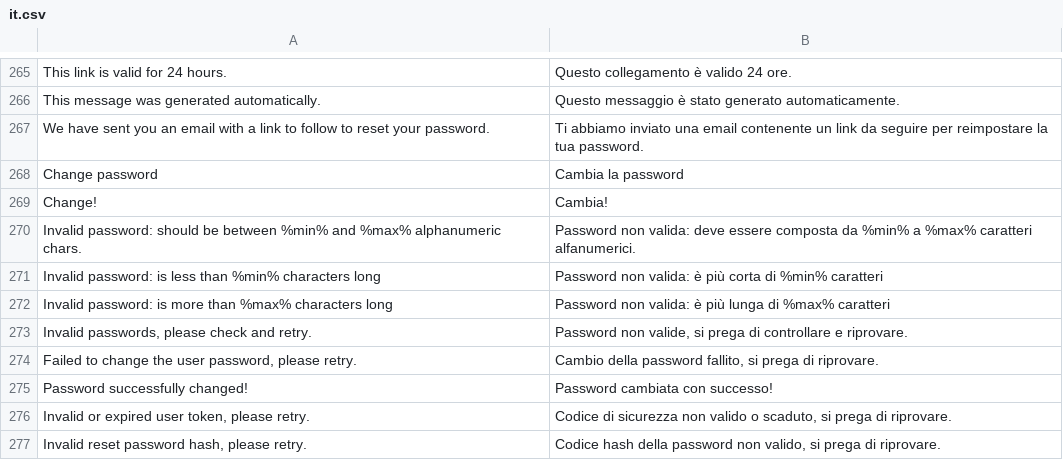
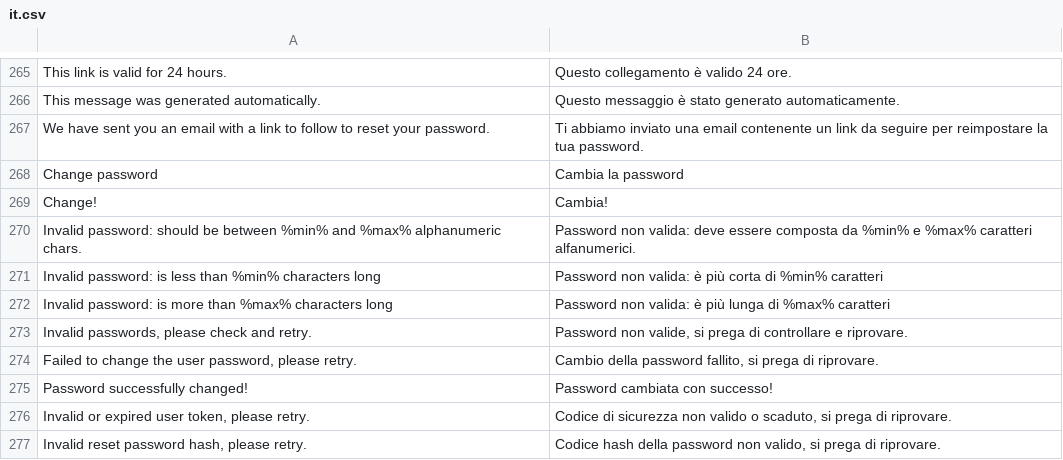
Before and after one commit to bvcsource/sxweb, a CSV file: application/languages/it.csv, drawn as a sheet; only a part is shown, gaps mark what is left out.

```diff
--- a/application/languages/it.csv
+++ b/application/languages/it.csv
@@ -269,3 +269,3 @@
 "Change!","Cambia!"
-"Invalid password: should be between %min% and %max% alphanumeric chars.","Password non valida: deve essere composta da %min% a %max% caratteri alfanumerici."
+"Invalid password: should be between %min% and %max% alphanumeric chars.","Password non valida: deve essere composta da %min% e %max% caratteri alfanumerici."
 "Invalid password: is less than %min% characters long","Password non valida: è più corta di %min% caratteri"
```
Also changed, not shown: application/languages/ru.csv.
